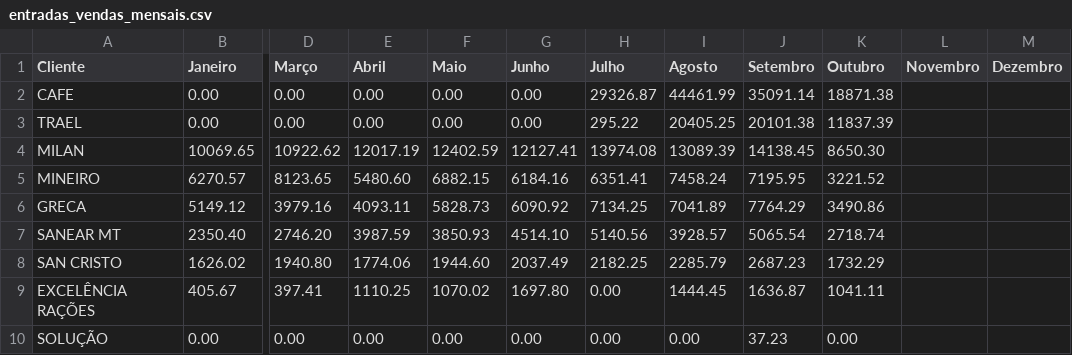
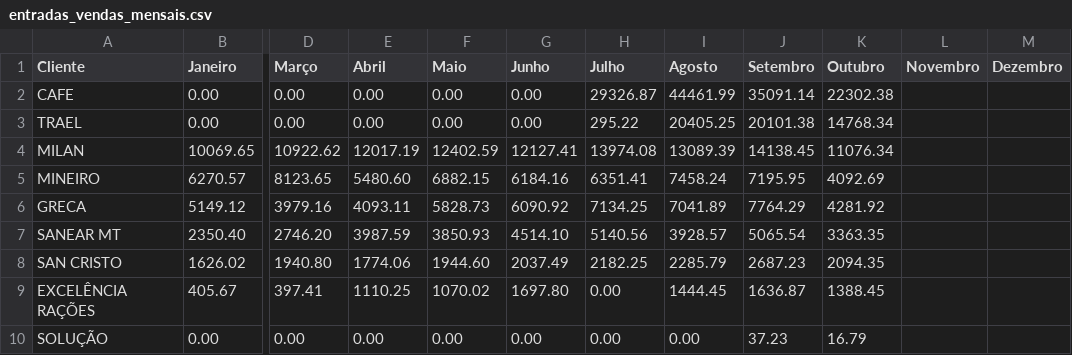
Before and after one commit to mwbm07/mtgas-dashboard-gn, a CSV file: data/entradas_vendas_mensais.csv, drawn as a sheet; only a part is shown, gaps mark what is left out; the diff names each change by its address in the sheet, - before the commit and + after, or states it on an @@ line.

Commit message:
Update entradas_vendas_mensais.csv

```diff
--- a/data/entradas_vendas_mensais.csv
+++ b/data/entradas_vendas_mensais.csv
-K2 (Outubro): 18871.38
+K2 (Outubro): 22302.38
-K3 (Outubro): 11837.39
+K3 (Outubro): 14768.34
-K4 (Outubro): 8650.30
+K4 (Outubro): 11076.34
-K5 (Outubro): 3221.52
+K5 (Outubro): 4092.69
-K6 (Outubro): 3490.86
+K6 (Outubro): 4281.92
-K7 (Outubro): 2718.74
+K7 (Outubro): 3363.35
-K8 (Outubro): 1732.29
+K8 (Outubro): 2094.35
-K9 (Outubro): 1041.11
+K9 (Outubro): 1388.45
-K10 (Outubro): 0.00
+K10 (Outubro): 16.79
```
